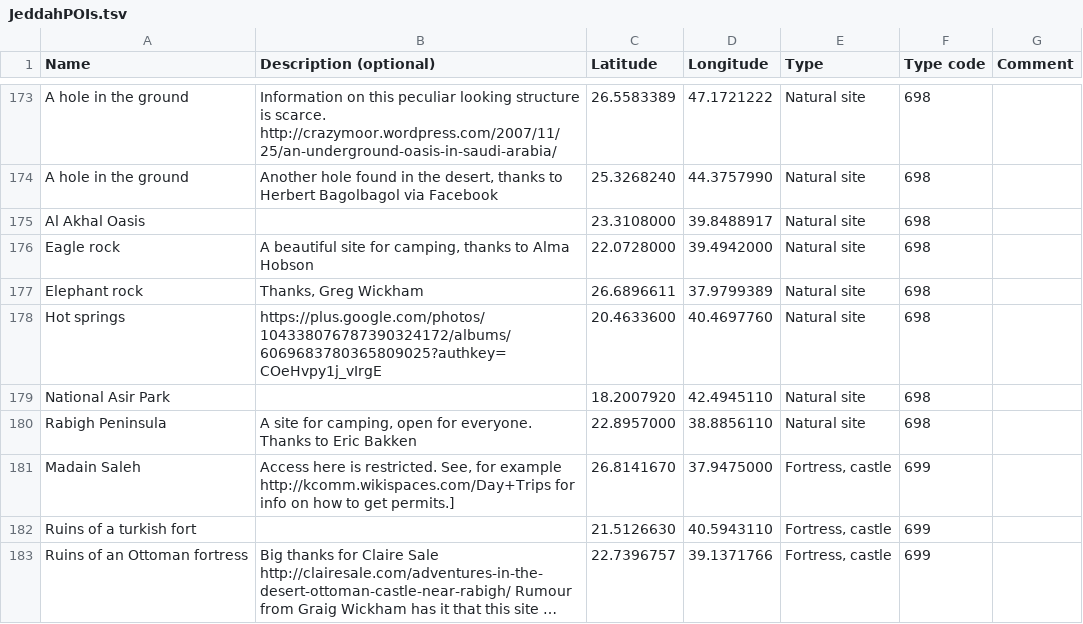
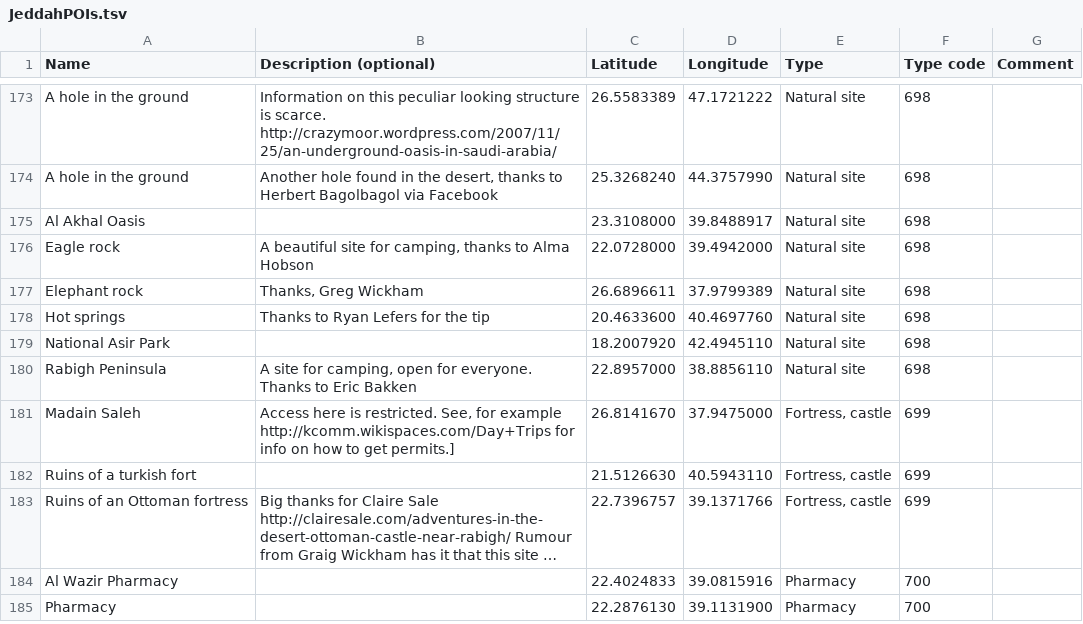
Before and after one commit to Virtakuono/.kml-repository, a TSV file: JeddahPOIs.tsv, drawn as a sheet; only a part is shown, gaps mark what is left out; the shorter side is filled out with more unchanged rows; long unchanged cells end in ….

```diff
--- a/JeddahPOIs.tsv
+++ b/JeddahPOIs.tsv
@@ -177,3 +177,3 @@ Eagle rock	A beautiful site for camping, thanks to Alma Hobson	22.0728000	39.494
 Elephant rock	Thanks, Greg Wickham	26.6896611	37.9799389	Natural site	698	
-Hot springs	https://plus.google.com/photos/104338076787390324172/albums/6069683780365809025?authkey=COeHvpy1j_vIrgE	20.4633600	40.4697760	Natural site	698	
+Hot springs	Thanks to Ryan Lefers for the tip	20.4633600	40.4697760	Natural site	698	
 National Asir Park		18.2007920	42.4945110	Natural site	698	
```
Also changed, not shown: 6 other files.
